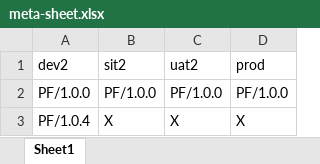
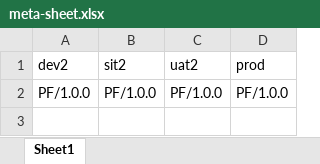
Before and after one commit to PyLAB2025/promotion-repo, an Excel workbook: meta-sheet.xlsx, sheet Sheet1, drawn as a sheet; values as stored, in another font and other column widths than the file's, no borders; the diff names each change by its address in the sheet, - before the commit and + after, or states it on an @@ line.

Commit message:
Add files via upload

```diff
--- a/meta-sheet.xlsx (sheet Sheet1)
+++ b/meta-sheet.xlsx (sheet Sheet1)
-row 3: PF/1.0.4 | X | X | X
```
